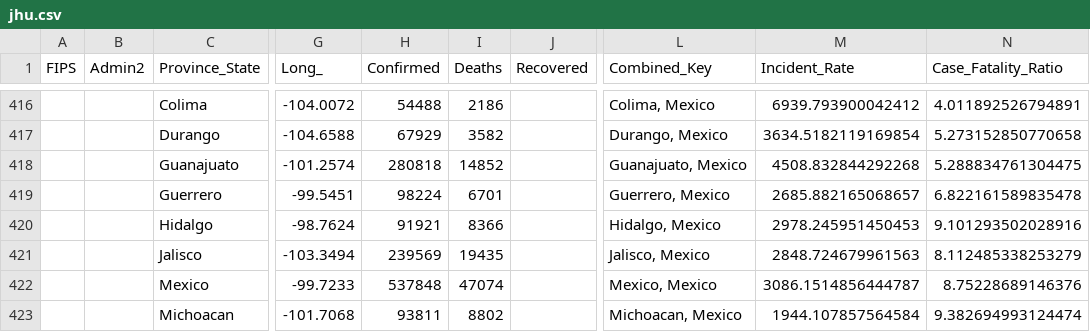
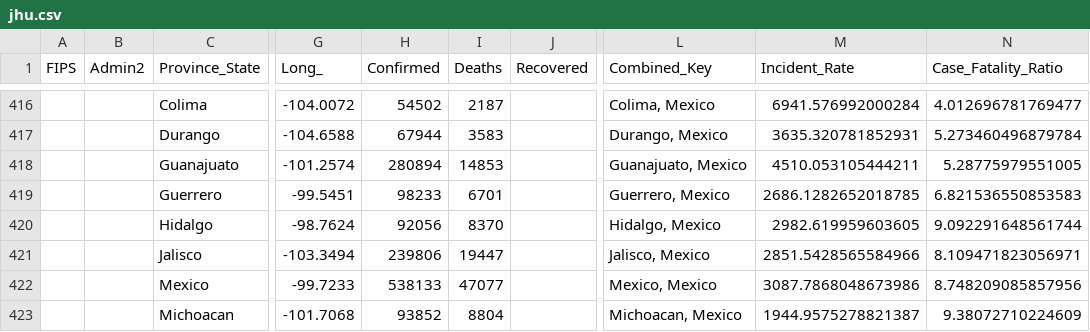
Before and after one commit to JakeSchultz/vodafone-covid-portal, a CSV file: src/data/jhu.csv, drawn as a sheet; only a part is shown, gaps mark what is left out; the diff covers the shown part only; the diff names each change by its address in the sheet, - before the commit and + after, or states it on an @@ line.

```diff
--- a/src/data/jhu.csv
+++ b/src/data/jhu.csv
-H416 (Confirmed): 54488
+H416 (Confirmed): 54502
-I416 (Deaths): 2186
+I416 (Deaths): 2187
-M416 (Incident_Rate): 6939.793900042412
+M416 (Incident_Rate): 6941.576992000284
-N416 (Case_Fatality_Ratio): 4.011892526794891
+N416 (Case_Fatality_Ratio): 4.012696781769477
-H417 (Confirmed): 67929
+H417 (Confirmed): 67944
-I417 (Deaths): 3582
+I417 (Deaths): 3583
-M417 (Incident_Rate): 3634.5182119169854
+M417 (Incident_Rate): 3635.320781852931
-N417 (Case_Fatality_Ratio): 5.273152850770658
+N417 (Case_Fatality_Ratio): 5.273460496879784
-H418 (Confirmed): 280818
+H418 (Confirmed): 280894
-I418 (Deaths): 14852
+I418 (Deaths): 14853
-M418 (Incident_Rate): 4508.832844292268
+M418 (Incident_Rate): 4510.053105444211
-N418 (Case_Fatality_Ratio): 5.288834761304475
+N418 (Case_Fatality_Ratio): 5.28775979551005
-H419 (Confirmed): 98224
+H419 (Confirmed): 98233
-M419 (Incident_Rate): 2685.882165068657
+M419 (Incident_Rate): 2686.1282652018785
-N419 (Case_Fatality_Ratio): 6.822161589835478
+N419 (Case_Fatality_Ratio): 6.821536550853583
-H420 (Confirmed): 91921
+H420 (Confirmed): 92056
-I420 (Deaths): 8366
+I420 (Deaths): 8370
-M420 (Incident_Rate): 2978.245951450453
+M420 (Incident_Rate): 2982.619959603605
-N420 (Case_Fatality_Ratio): 9.101293502028916
+N420 (Case_Fatality_Ratio): 9.092291648561744
-H421 (Confirmed): 239569
+H421 (Confirmed): 239806
-I421 (Deaths): 19435
+I421 (Deaths): 19447
-M421 (Incident_Rate): 2848.724679961563
+M421 (Incident_Rate): 2851.5428565584966
-N421 (Case_Fatality_Ratio): 8.112485338253279
+N421 (Case_Fatality_Ratio): 8.109471823056971
-H422 (Confirmed): 537848
+H422 (Confirmed): 538133
-I422 (Deaths): 47074
+I422 (Deaths): 47077
-M422 (Incident_Rate): 3086.1514856444787
+M422 (Incident_Rate): 3087.7868048673986
-N422 (Case_Fatality_Ratio): 8.75228689146376
+N422 (Case_Fatality_Ratio): 8.748209085857956
-H423 (Confirmed): 93811
+H423 (Confirmed): 93852
-I423 (Deaths): 8802
+I423 (Deaths): 8804
-M423 (Incident_Rate): 1944.107857564584
+M423 (Incident_Rate): 1944.9575278821387
-N423 (Case_Fatality_Ratio): 9.382694993124474
+N423 (Case_Fatality_Ratio): 9.38072710224609
```
Also changed, not shown: 96 edited cells elsewhere in this file, src/data/vaccineDailyReport.csv, 2 other files.
